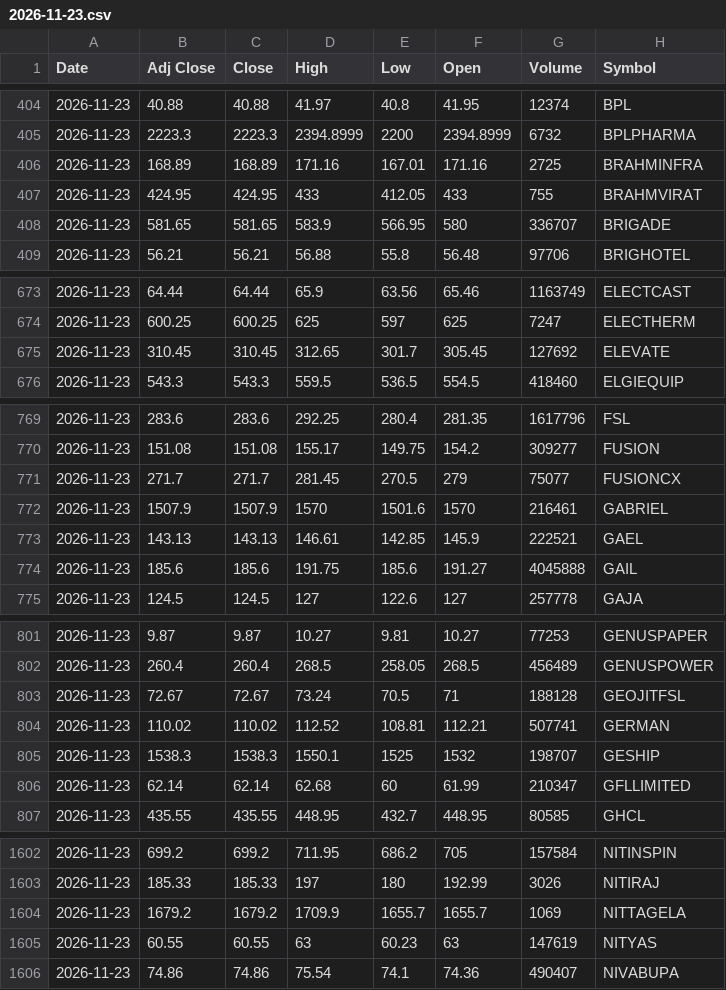
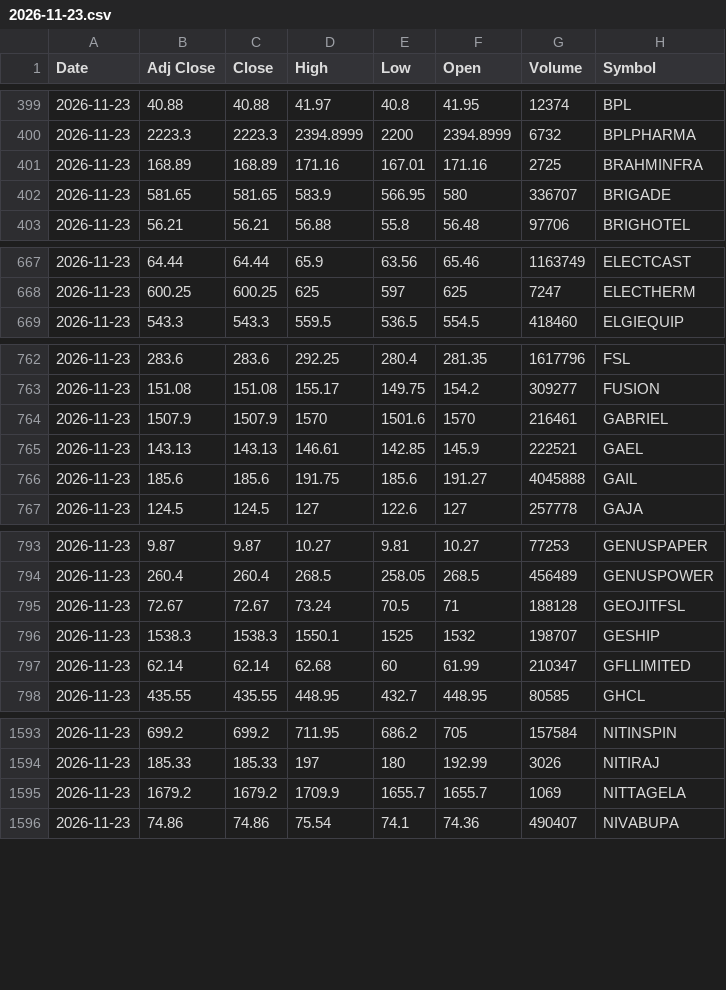
Before and after one commit to VarunNeel/alphatrace-feed, a CSV file: ohlcv/daily/2026-11-23.csv, drawn as a sheet; only a part is shown, gaps mark what is left out; removed rows and columns are numbered as before the commit, all else as after; the diff covers the shown part only; the diff names each change by its address in the sheet, - before the commit and + after, or states it on an @@ line.

```diff
--- a/ohlcv/daily/2026-11-23.csv
+++ b/ohlcv/daily/2026-11-23.csv
-row 407: 2026-11-23 | 424.95 | 424.95 | 433 | 412.05 | 433 | 755 | BRAHMVIRAT
-row 675: 2026-11-23 | 310.45 | 310.45 | 312.65 | 301.7 | 305.45 | 127692 | ELEVATE
-row 771: 2026-11-23 | 271.7 | 271.7 | 281.45 | 270.5 | 279 | 75077 | FUSIONCX
-row 804: 2026-11-23 | 110.02 | 110.02 | 112.52 | 108.81 | 112.21 | 507741 | GERMAN
-row 1605: 2026-11-23 | 60.55 | 60.55 | 63 | 60.23 | 63 | 147619 | NITYAS
```
Also changed, not shown: 1 added row and 15 removed rows elsewhere in this file, ohlcv/DAILY_OHLCV.csv, 3 other files.
